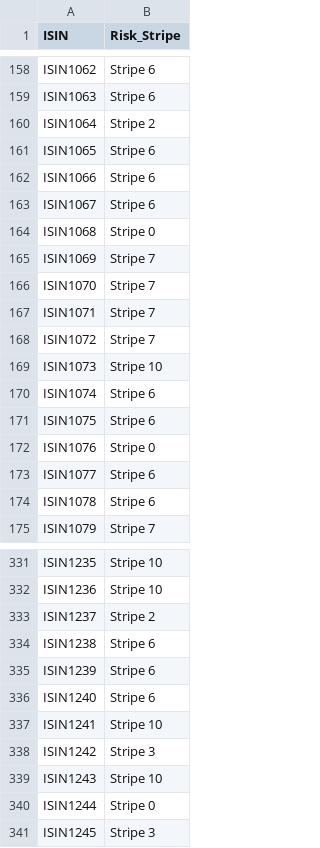
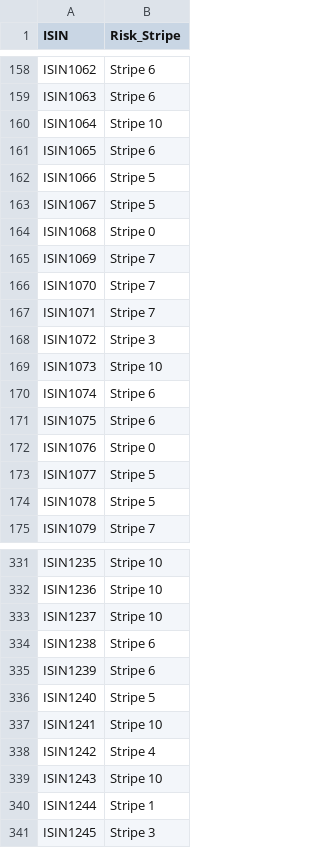
Before and after one commit to divijbindlish/quantify, a CSV file: Solution/result/result_lda.csv, drawn as a sheet; only a part is shown, gaps mark what is left out; the diff covers the shown part only.

```diff
--- a/Solution/result/result_lda.csv
+++ b/Solution/result/result_lda.csv
@@ -159,6 +159,6 @@ ISIN1062,Stripe 6
 ISIN1063,Stripe 6
-ISIN1064,Stripe 2
+ISIN1064,Stripe 10
 ISIN1065,Stripe 6
-ISIN1066,Stripe 6
-ISIN1067,Stripe 6
+ISIN1066,Stripe 5
+ISIN1067,Stripe 5
 ISIN1068,Stripe 0
@@ -167,3 +167,3 @@ ISIN1070,Stripe 7
 ISIN1071,Stripe 7
-ISIN1072,Stripe 7
+ISIN1072,Stripe 3
 ISIN1073,Stripe 10
@@ -172,4 +172,4 @@ ISIN1075,Stripe 6
 ISIN1076,Stripe 0
-ISIN1077,Stripe 6
-ISIN1078,Stripe 6
+ISIN1077,Stripe 5
+ISIN1078,Stripe 5
 ISIN1079,Stripe 7
@@ -332,10 +332,10 @@ ISIN1235,Stripe 10
 ISIN1236,Stripe 10
-ISIN1237,Stripe 2
+ISIN1237,Stripe 10
 ISIN1238,Stripe 6
 ISIN1239,Stripe 6
-ISIN1240,Stripe 6
+ISIN1240,Stripe 5
 ISIN1241,Stripe 10
-ISIN1242,Stripe 3
+ISIN1242,Stripe 4
 ISIN1243,Stripe 10
-ISIN1244,Stripe 0
+ISIN1244,Stripe 1
 ISIN1245,Stripe 3
```
Also changed, not shown: 48 edited cells elsewhere in this file, Solution/result/result_knn.csv, 18 other files.
